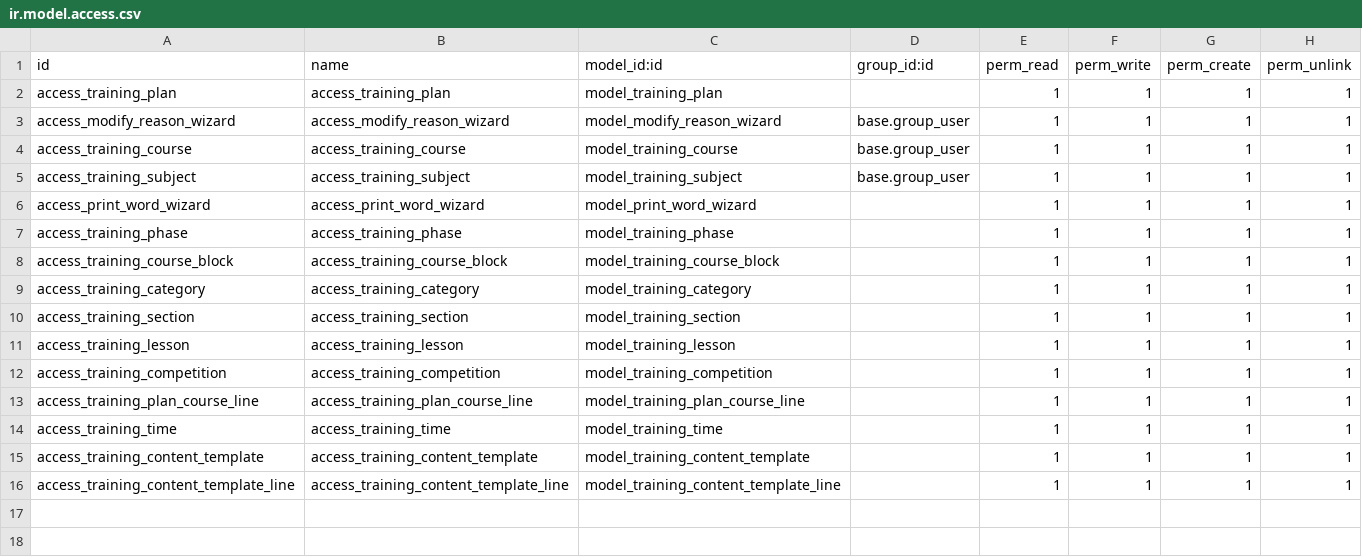
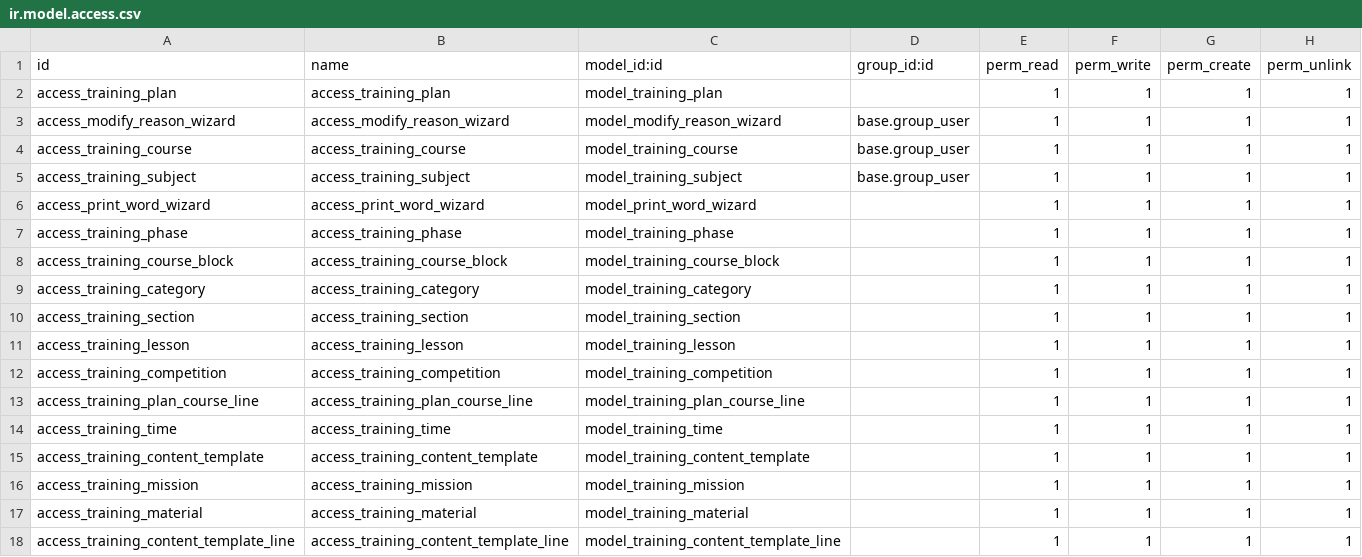
Before and after one commit to huydh1900/army_results, a CSV file: army_results_manager/security/ir.model.access.csv, drawn as a sheet.

```diff
--- a/army_results_manager/security/ir.model.access.csv
+++ b/army_results_manager/security/ir.model.access.csv
@@ -15,2 +15,4 @@ access_training_time,access_training_time,model_training_time,,1,1,1,1
 access_training_content_template,access_training_content_template,model_training_content_template,,1,1,1,1
+access_training_mission,access_training_mission,model_training_mission,,1,1,1,1
+access_training_material,access_training_material,model_training_material,,1,1,1,1
 access_training_content_template_line,access_training_content_template_line,model_training_content_template_line,,1,1,1,1
```
Also changed, not shown: 9 other files.
